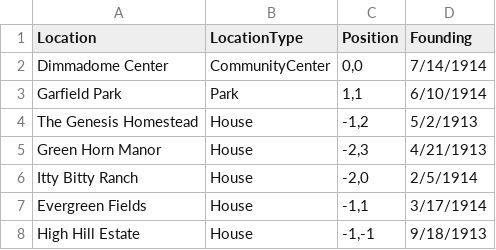
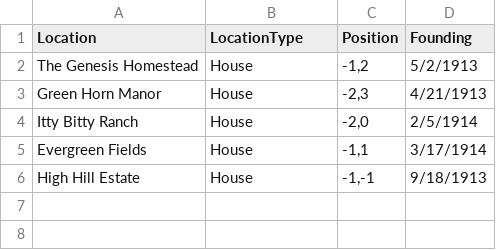
Before and after one commit to SamuelHill/Voix-de-la-Ville, a CSV file: Assets/Data/locations.csv, drawn as a sheet; the diff names each change by its address in the sheet, - before the commit and + after, or states it on an @@ line.

```diff
--- a/Assets/Data/locations.csv
+++ b/Assets/Data/locations.csv
-row 2: Dimmadome Center | CommunityCenter | 0,0 | 7/14/1914
-row 3: Garfield Park | Park | 1,1 | 6/10/1914
```
Also changed, not shown: Assets/Data/positionsPerJob.csv, 22 other files.
